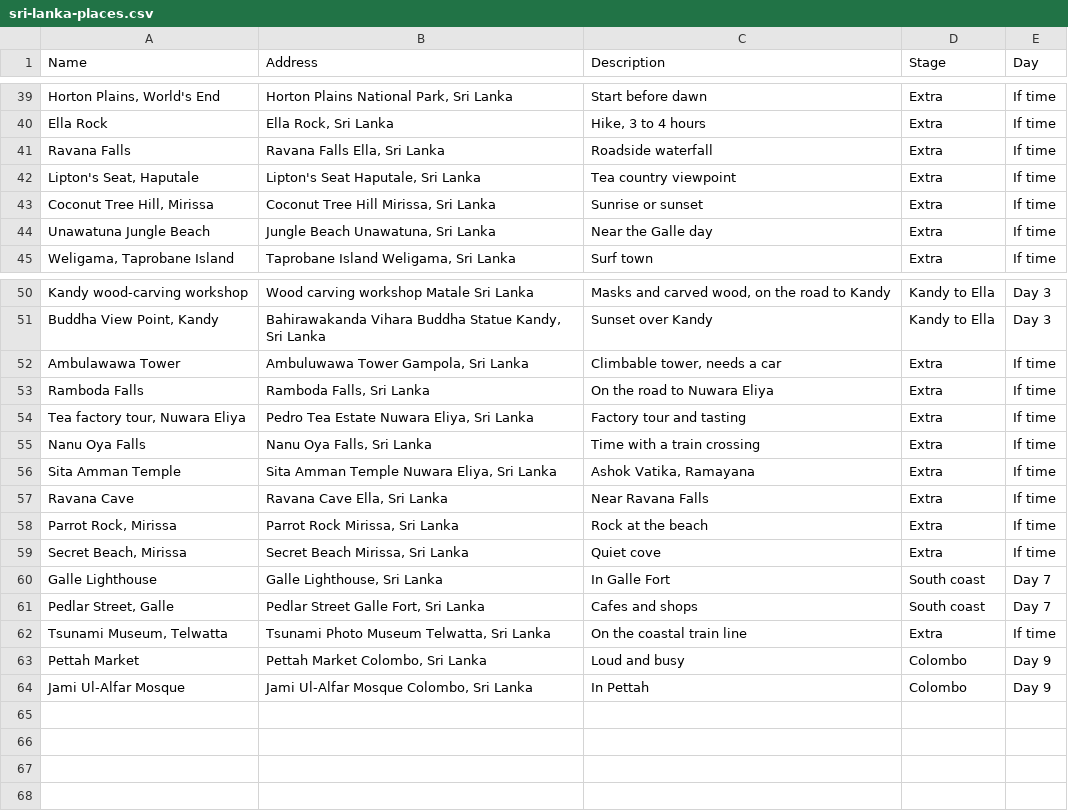
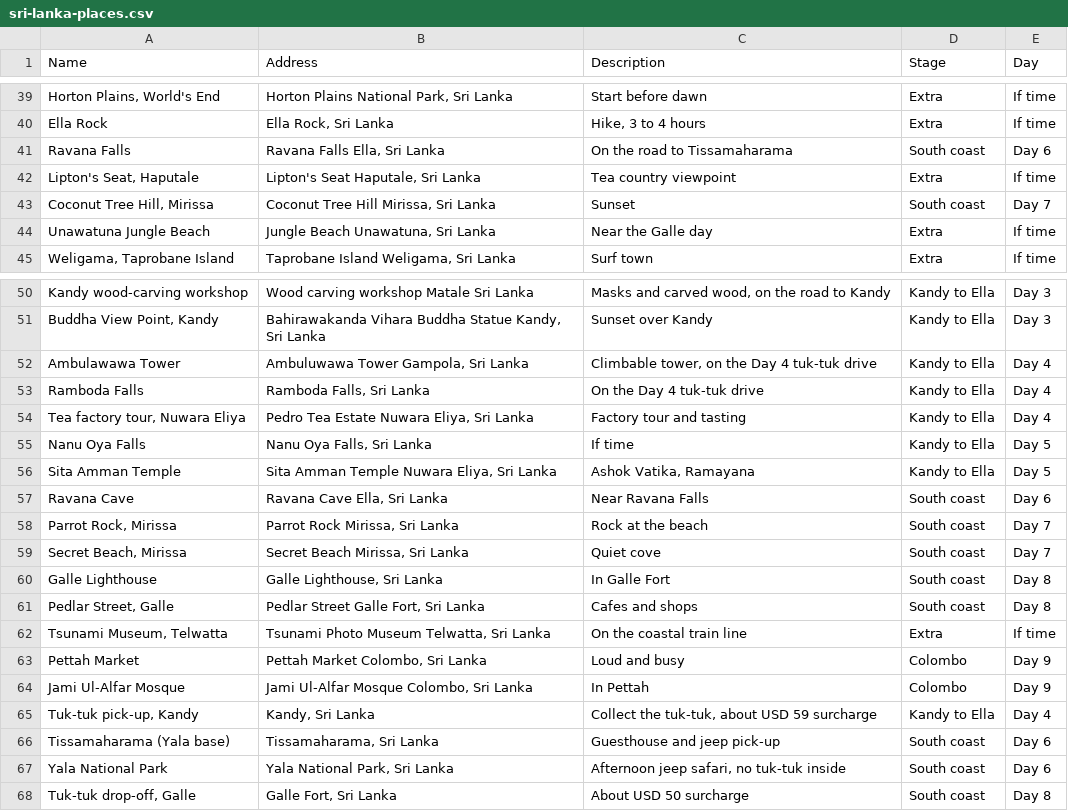
Before and after one commit to gdncomm-aditya-kanoi/Travel-Train, a CSV file: assets/plans/sri-lanka-places.csv, drawn as a sheet; only a part is shown, gaps mark what is left out; the diff covers the shown part only; the diff names each change by its address in the sheet, - before the commit and + after, or states it on an @@ line.

```diff
--- a/assets/plans/sri-lanka-places.csv
+++ b/assets/plans/sri-lanka-places.csv
-C41 (Description): Roadside waterfall
+C41 (Description): On the road to Tissamaharama
-D41 (Stage): Extra
+D41 (Stage): South coast
-E41 (Day): If time
+E41 (Day): Day 6
-C43 (Description): Sunrise or sunset
+C43 (Description): Sunset
-D43 (Stage): Extra
+D43 (Stage): South coast
-E43 (Day): If time
+E43 (Day): Day 7
-C52 (Description): Climbable tower, needs a car
+C52 (Description): Climbable tower, on the Day 4 tuk-tuk drive
-D52:D56 (Stage): Extra
+D52:D56 (Stage): Kandy to Ella
-E52:E54 (Day): If time
+E52:E54 (Day): Day 4
-C53 (Description): On the road to Nuwara Eliya
+C53 (Description): On the Day 4 tuk-tuk drive
-C55 (Description): Time with a train crossing
+C55 (Description): If time
-E55:E56 (Day): If time
+E55:E56 (Day): Day 5
-D57:D59 (Stage): Extra
+D57:D59 (Stage): South coast
-E57 (Day): If time
+E57 (Day): Day 6
-E58:E59 (Day): If time
+E58:E59 (Day): Day 7
-E60:E61 (Day): Day 7
+E60:E61 (Day): Day 8
+row 65: Tuk-tuk pick-up, Kandy | Kandy, Sri Lanka | Collect the tuk-tuk, about USD 59 surcharge | Kandy to Ella | Day 4
+row 66: Tissamaharama (Yala base) | Tissamaharama, Sri Lanka | Guesthouse and jeep pick-up | South coast | Day 6
+row 67: Yala National Park | Yala National Park, Sri Lanka | Afternoon jeep safari, no tuk-tuk inside | South coast | Day 6
+row 68: Tuk-tuk drop-off, Galle | Galle Fort, Sri Lanka | About USD 50 surcharge | South coast | Day 8
```
Also changed, not shown: 18 edited cells elsewhere in this file, 2 other files.
